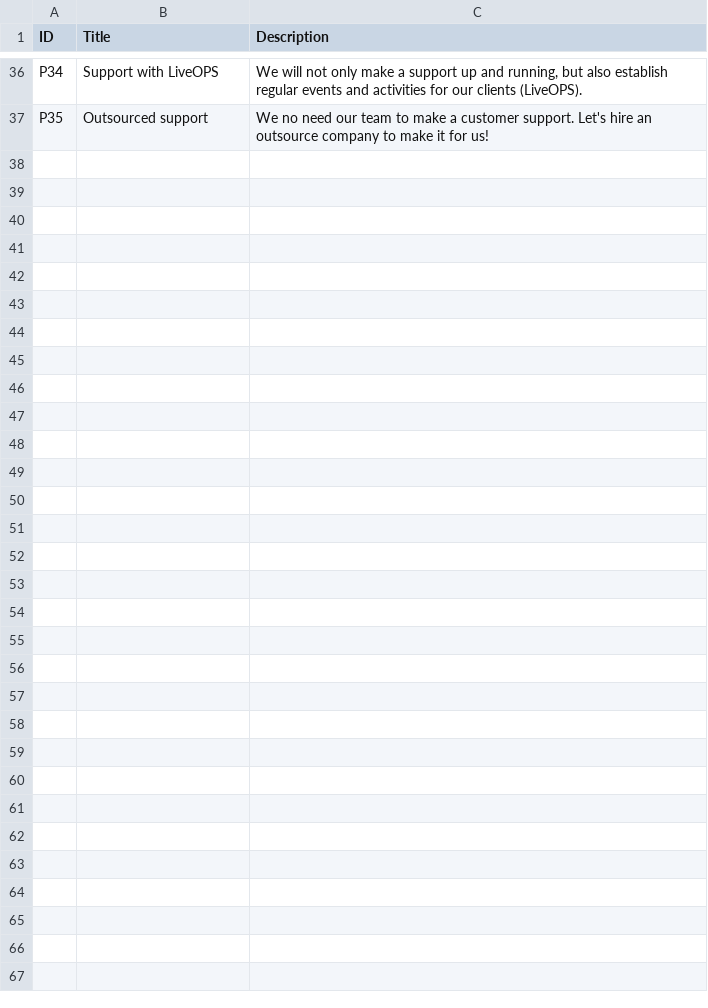
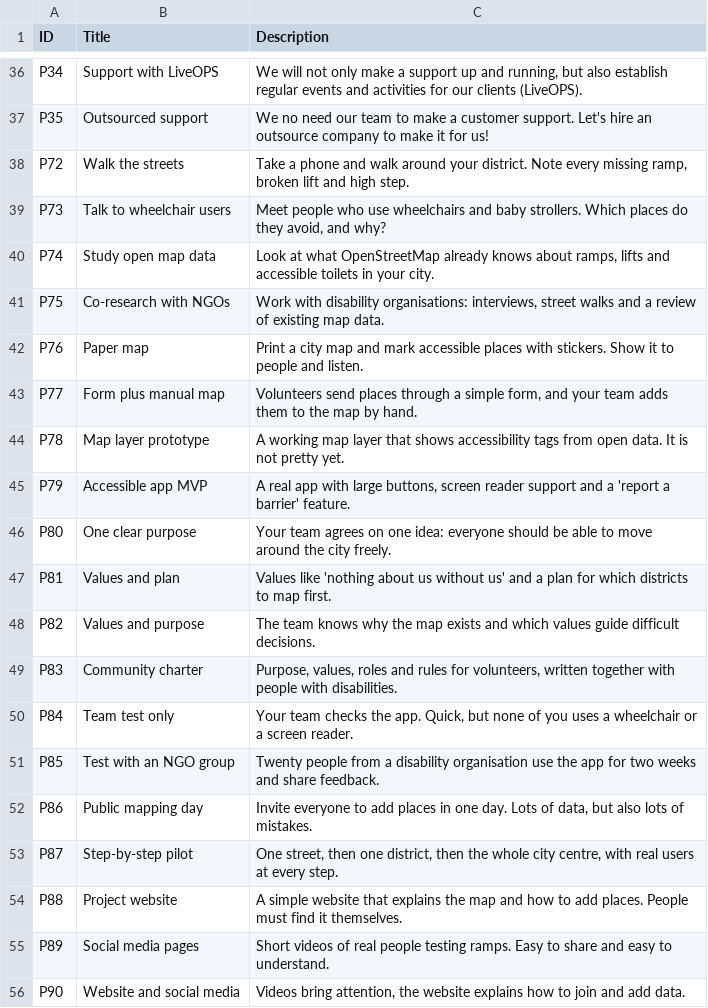
Before and after one commit to Kazakh-British-Technical-University/dpgsim, a CSV file: dpg_sim_export/Data/en/Projects.csv, drawn as a sheet; only a part is shown, gaps mark what is left out; the diff covers the shown part only; the diff names each change by its address in the sheet, - before the commit and + after, or states it on an @@ line.

```diff
--- a/dpg_sim_export/Data/en/Projects.csv
+++ b/dpg_sim_export/Data/en/Projects.csv
+row 38: P72 | Walk the streets | Take a phone and walk around your district. Note every missing ramp, broken lift and high step.
+row 39: P73 | Talk to wheelchair users | Meet people who use wheelchairs and baby strollers. Which places do they avoid, and why?
+row 40: P74 | Study open map data | Look at what OpenStreetMap already knows about ramps, lifts and accessible toilets in your city.
+row 41: P75 | Co-research with NGOs | Work with disability organisations: interviews, street walks and a review of existing map data.
+row 42: P76 | Paper map | Print a city map and mark accessible places with stickers. Show it to people and listen.
+row 43: P77 | Form plus manual map | Volunteers send places through a simple form, and your team adds them to the map by hand.
+row 44: P78 | Map layer prototype | A working map layer that shows accessibility tags from open data. It is not pretty yet.
+row 45: P79 | Accessible app MVP | A real app with large buttons, screen reader support and a 'report a barrier' feature.
+row 46: P80 | One clear purpose | Your team agrees on one idea: everyone should be able to move around the city freely.
+row 47: P81 | Values and plan | Values like 'nothing about us without us' and a plan for which districts to map first.
+row 48: P82 | Values and purpose | The team knows why the map exists and which values guide difficult decisions.
+row 49: P83 | Community charter | Purpose, values, roles and rules for volunteers, written together with people with disabilities.
+row 50: P84 | Team test only | Your team checks the app. Quick, but none of you uses a wheelchair or a screen reader.
+row 51: P85 | Test with an NGO group | Twenty people from a disability organisation use the app for two weeks and share feedback.
+row 52: P86 | Public mapping day | Invite everyone to add places in one day. Lots of data, but also lots of mistakes.
+row 53: P87 | Step-by-step pilot | One street, then one district, then the whole city centre, with real users at every step.
+row 54: P88 | Project website | A simple website that explains the map and how to add places. People must find it themselves.
+row 55: P89 | Social media pages | Short videos of real people testing ramps. Easy to share and easy to understand.
+row 56: P90 | Website and social media | Videos bring attention, the website explains how to join and add data.
```
Also changed, not shown: 17 added rows elsewhere in this file, dpg_sim_export/Data/en/Events.csv, 4 other files.
